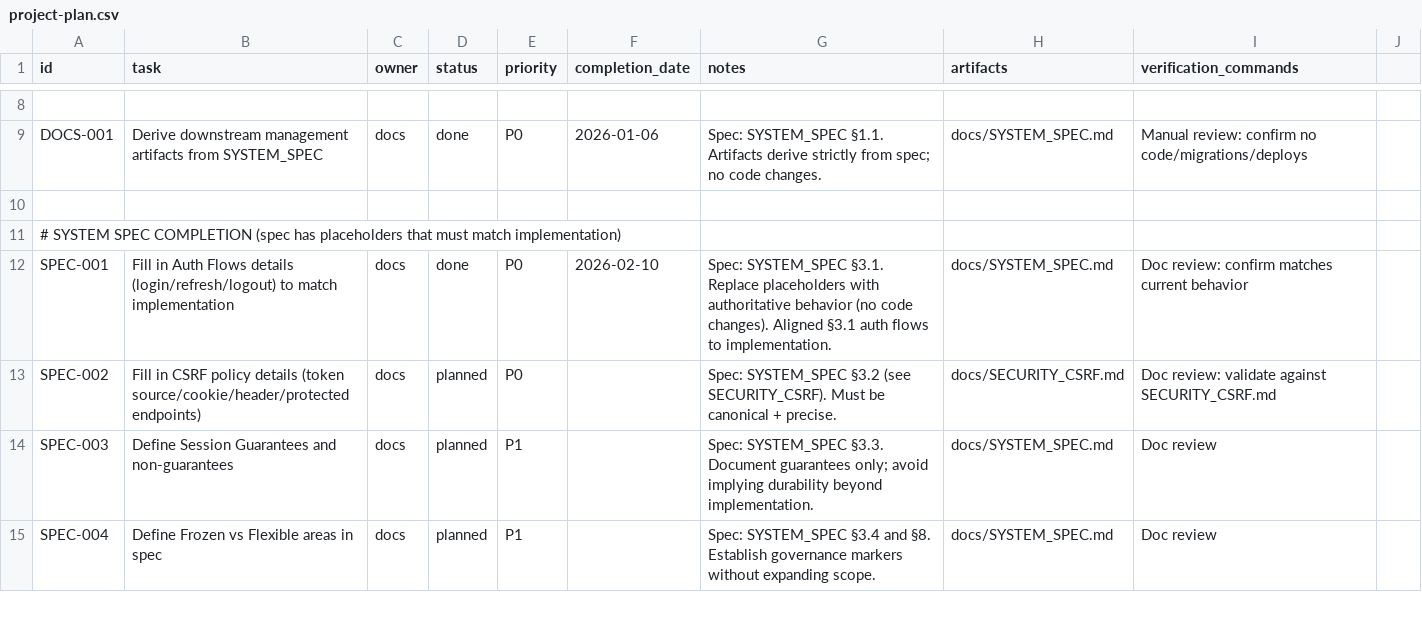
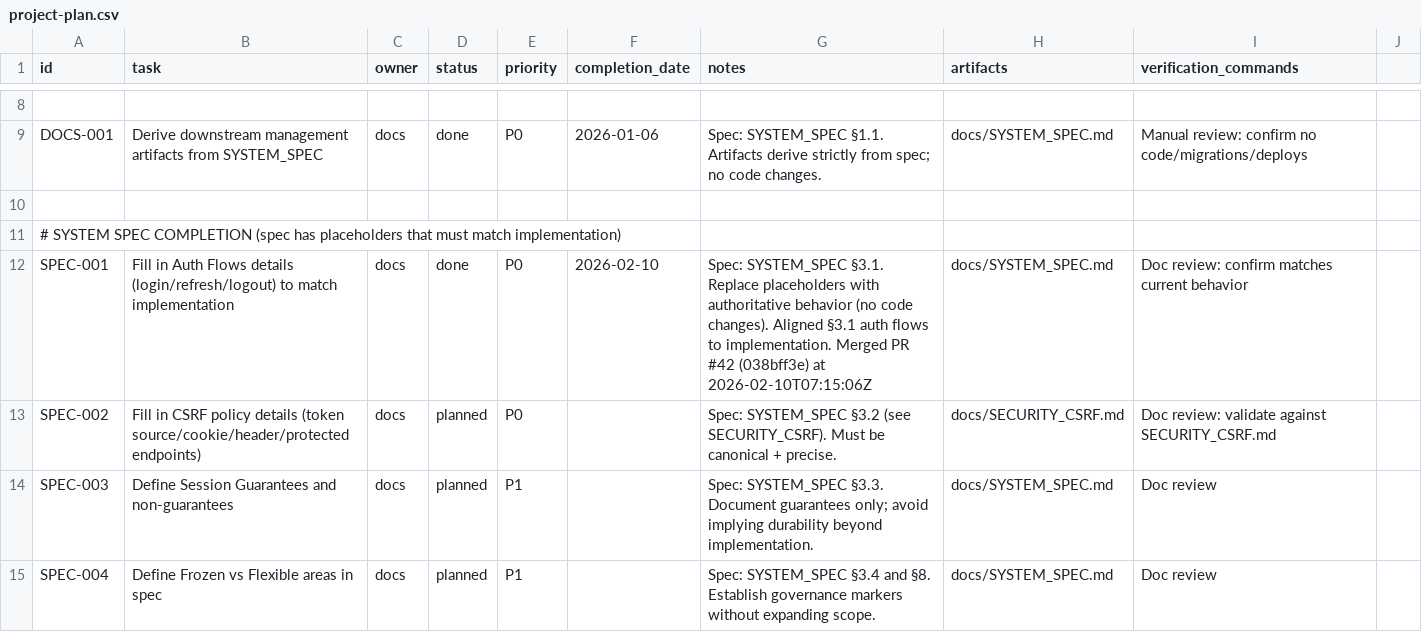
Before and after one commit to robert1948/autorisen, a CSV file: docs/project-plan.csv, drawn as a sheet; only a part is shown, gaps mark what is left out.

Commit message:
docs(plan): record SPEC-001 merged (PR #42)

```diff
--- a/docs/project-plan.csv
+++ b/docs/project-plan.csv
@@ -11,3 +11,3 @@ DOCS-001,Derive downstream management artifacts from SYSTEM_SPEC,docs,done,P0,20
 # SYSTEM SPEC COMPLETION (spec has placeholders that must match implementation)
-SPEC-001,Fill in Auth Flows details (login/refresh/logout) to match implementation,docs,done,P0,2026-02-10,"Spec: SYSTEM_SPEC §3.1. Replace placeholders with authoritative behavior (no code changes). Aligned §3.1 auth flows to implementation.",docs/SYSTEM_SPEC.md,"Doc review: confirm matches current behavior"
+SPEC-001,Fill in Auth Flows details (login/refresh/logout) to match implementation,docs,done,P0,2026-02-10,"Spec: SYSTEM_SPEC §3.1. Replace placeholders with authoritative behavior (no code changes). Aligned §3.1 auth flows to implementation. Merged PR #42 (038bff3e) at 2026-02-10T07:15:06Z",docs/SYSTEM_SPEC.md,"Doc review: confirm matches current behavior"
 SPEC-002,Fill in CSRF policy details (token source/cookie/header/protected endpoints),docs,planned,P0,,"Spec: SYSTEM_SPEC §3.2 (see SECURITY_CSRF). Must be canonical + precise.",docs/SECURITY_CSRF.md,"Doc review: validate against SECURITY_CSRF.md"
```
